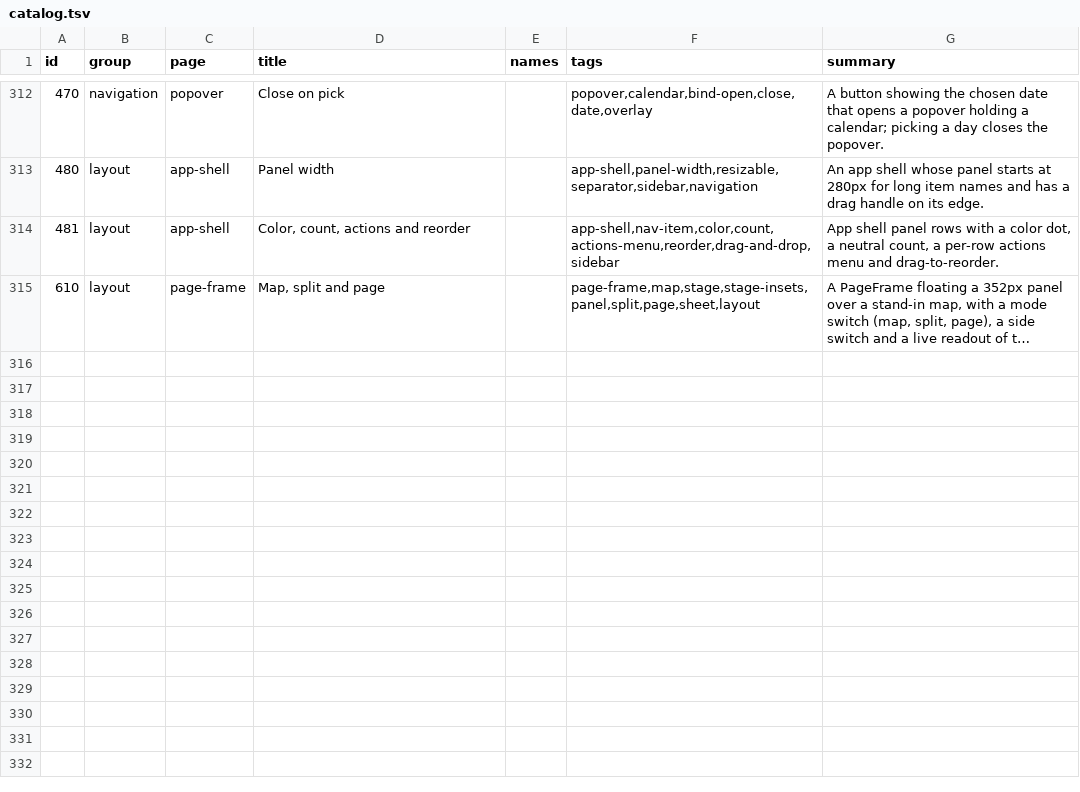
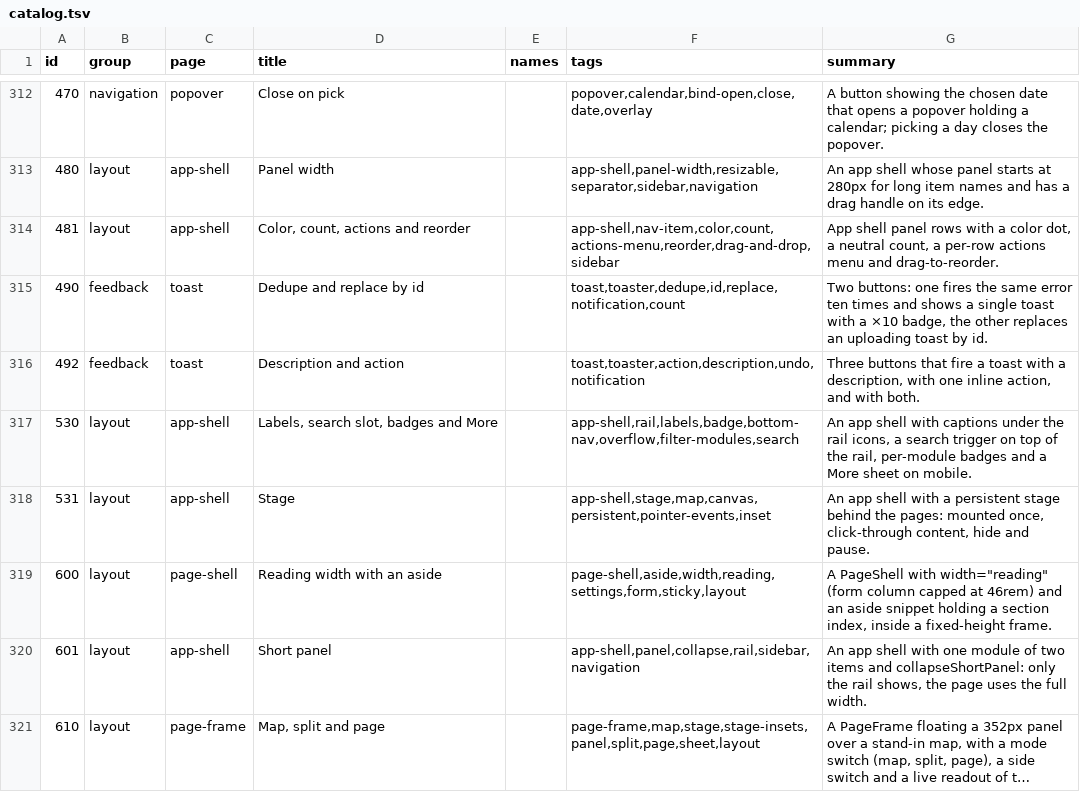
Before and after one commit to codeatlasdev/ui, a TSV file: site/public/api/v1/en/catalog.tsv, drawn as a sheet; only a part is shown, gaps mark what is left out; long unchanged cells end in …; the diff names each change by its address in the sheet, - before the commit and + after, or states it on an @@ line.

```diff
--- a/site/public/api/v1/en/catalog.tsv
+++ b/site/public/api/v1/en/catalog.tsv
+row 315: 490 | feedback | toast | Dedupe and replace by id |  | toast,toaster,dedupe,id,replace,notification,count | Two buttons: one fires the same error ten times and shows a single toast with a ×10 badge, the other replaces an uploading toast by id.
+row 316: 492 | feedback | toast | Description and action |  | toast,toaster,action,description,undo,notification | Three buttons that fire a toast with a description, with one inline action, and with both.
+row 317: 530 | layout | app-shell | Labels, search slot, badges and More |  | app-shell,rail,labels,badge,bottom-nav,overflow,filter-modules,search | An app shell with captions under the rail icons, a search trigger on top of the rail, per-module badges and a More sheet on mobile.
+row 318: 531 | layout | app-shell | Stage |  | app-shell,stage,map,canvas,persistent,pointer-events,inset | An app shell with a persistent stage behind the pages: mounted once, click-through content, hide and pause.
+row 319: 600 | layout | page-shell | Reading width with an aside |  | page-shell,aside,width,reading,settings,form,sticky,layout | A PageShell with width="reading" (form column capped at 46rem) and an aside snippet holding a section index, inside a fixed-height frame.
+row 320: 601 | layout | app-shell | Short panel |  | app-shell,panel,collapse,rail,sidebar,navigation | An app shell with one module of two items and collapseShortPanel: only the rail shows, the page uses the full width.
```
Also changed, not shown: 2 other files.
